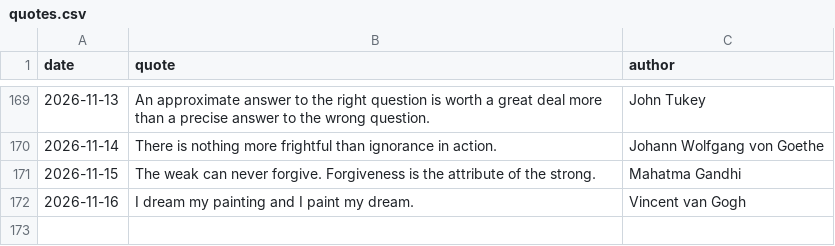
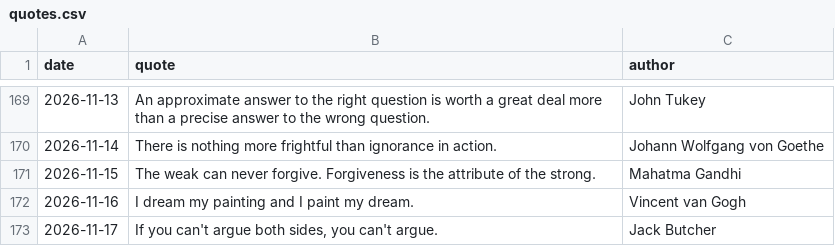
Before and after one commit to forst-dev/daily-quote, a CSV file: quotes.csv, drawn as a sheet; only a part is shown, gaps mark what is left out; the diff names each change by its address in the sheet, - before the commit and + after, or states it on an @@ line.

```diff
--- a/quotes.csv
+++ b/quotes.csv
+row 173: 2026-11-17 | If you can't argue both sides, you can't argue. | Jack Butcher
```
Also changed, not shown: 1 other file.
